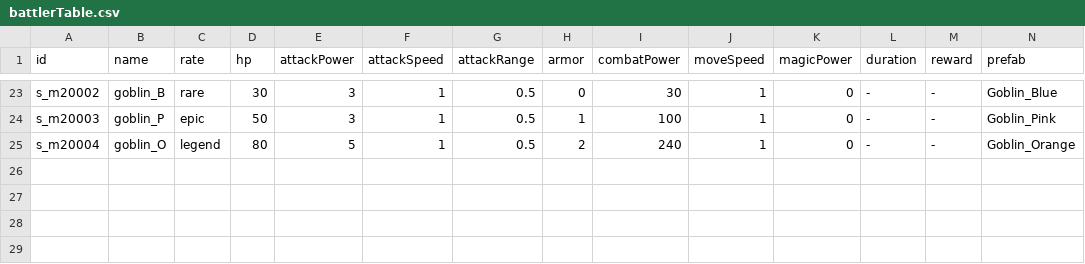
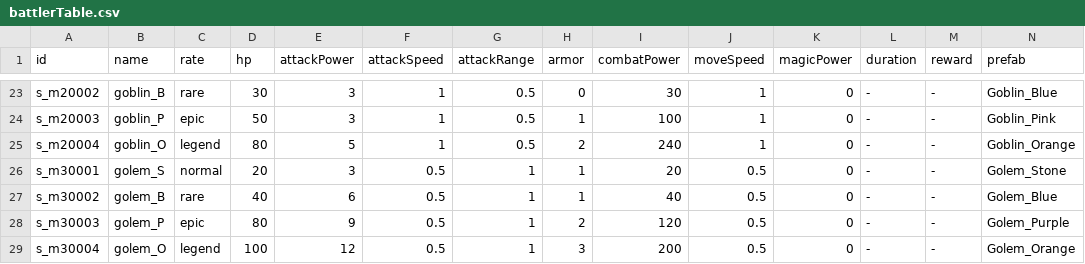
Before and after one commit to kio972/Project_DefenceMaking, a CSV file: Assets/Resources/Data/battlerTable.csv, drawn as a sheet; only a part is shown, gaps mark what is left out; the diff names each change by its address in the sheet, - before the commit and + after, or states it on an @@ line.

```diff
--- a/Assets/Resources/Data/battlerTable.csv
+++ b/Assets/Resources/Data/battlerTable.csv
+row 26: s_m30001 | golem_S | normal | 20 | 3 | 0.5 | 1 | 1 | 20 | 0.5 | 0 | - | - | Golem_Stone
+row 27: s_m30002 | golem_B | rare | 40 | 6 | 0.5 | 1 | 1 | 40 | 0.5 | 0 | - | - | Golem_Blue
+row 28: s_m30003 | golem_P | epic | 80 | 9 | 0.5 | 1 | 2 | 120 | 0.5 | 0 | - | - | Golem_Purple
+row 29: s_m30004 | golem_O | legend | 100 | 12 | 0.5 | 1 | 3 | 200 | 0.5 | 0 | - | - | Golem_Orange
```
Also changed, not shown: Assets/Resources/Data/deckList.csv, 30 other files.
